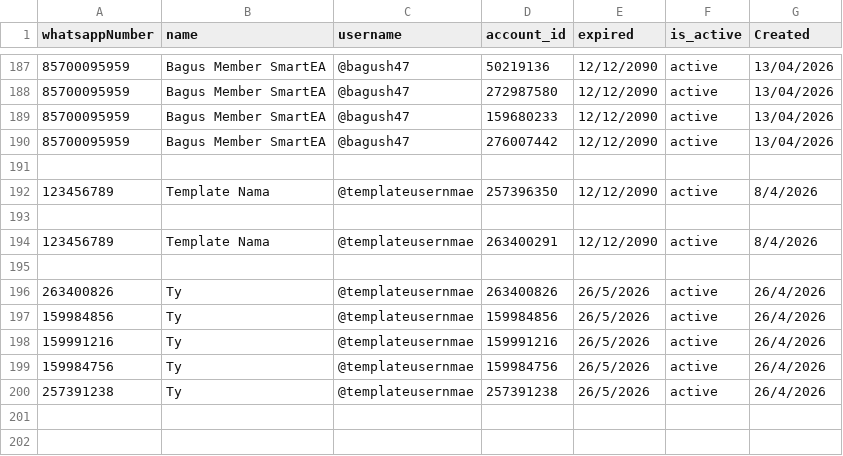
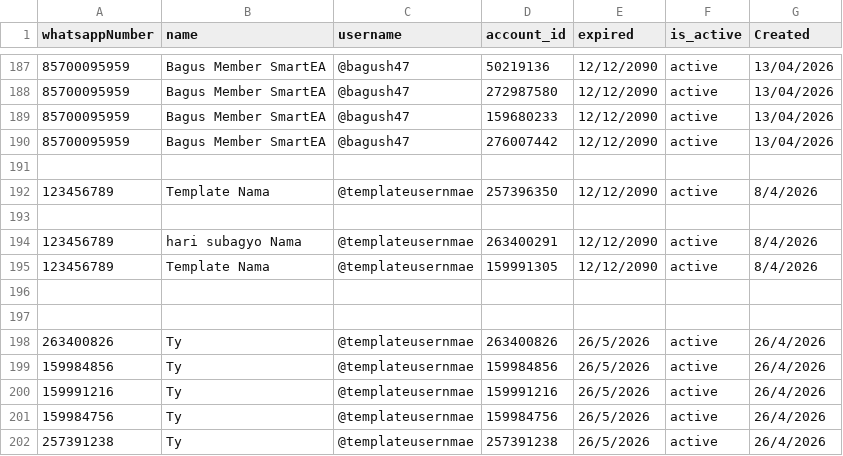
Before and after one commit to satriadwibagaskara/HedgePro-Licenses, a CSV file: HedgePro-Licenses.csv, drawn as a sheet; only a part is shown, gaps mark what is left out; the diff names each change by its address in the sheet, - before the commit and + after, or states it on an @@ line.

Commit message:
Update HedgePro-Licenses.csv

```diff
--- a/HedgePro-Licenses.csv
+++ b/HedgePro-Licenses.csv
-B194 (name): Template Nama
+B194 (name): hari subagyo Nama
+row 195: 123456789 | Template Nama | @templateusernmae | 159991305 | 12/12/2090 | active | 8/4/2026
+row 196: (empty)
```
